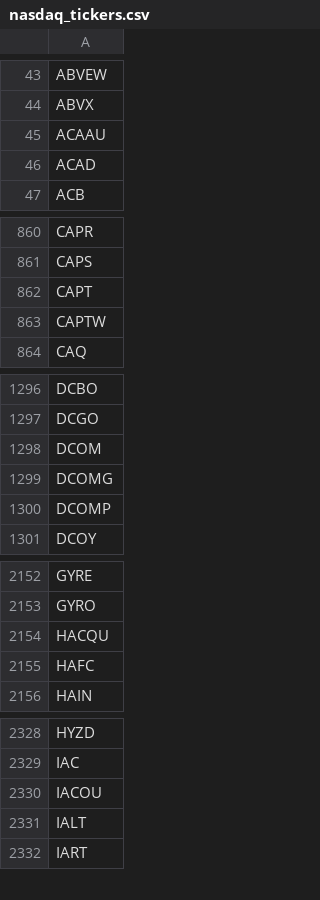
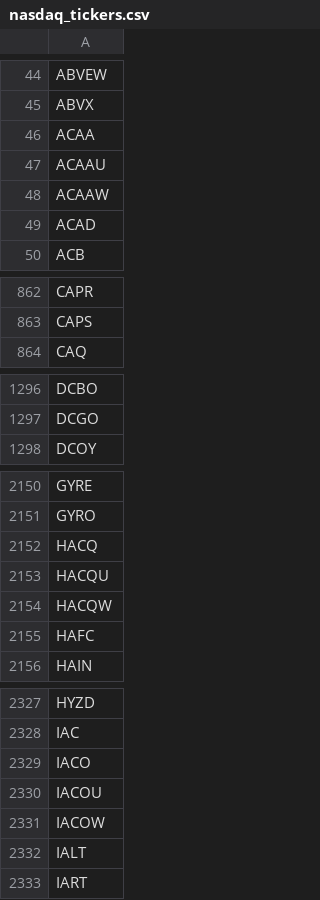
Before and after one commit to lsm914/finance, a CSV file: data/nasdaq_tickers.csv, drawn as a sheet; only a part is shown, gaps mark what is left out; the diff covers the shown part only.

```diff
--- a/data/nasdaq_tickers.csv
+++ b/data/nasdaq_tickers.csv
@@ -44,3 +45,5 @@ ABVEW
 ABVX
+ACAA
 ACAAU
+ACAAW
 ACAD
@@ -861,4 +863,2 @@ CAPR
 CAPS
-CAPT
-CAPTW
 CAQ
@@ -1297,5 +1297,2 @@ DCBO
 DCGO
-DCOM
-DCOMG
-DCOMP
 DCOY
@@ -2153,3 +2151,5 @@ GYRE
 GYRO
+HACQ
 HACQU
+HACQW
 HAFC
@@ -2329,3 +2328,5 @@ HYZD
 IAC
+IACO
 IACOU
+IACOW
 IALT
```
Also changed, not shown: 16 added rows and 11 removed rows elsewhere in this file.
